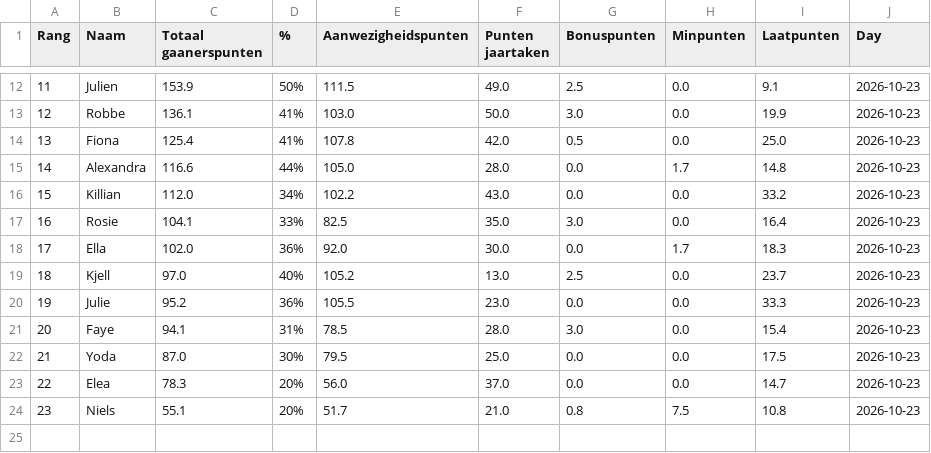
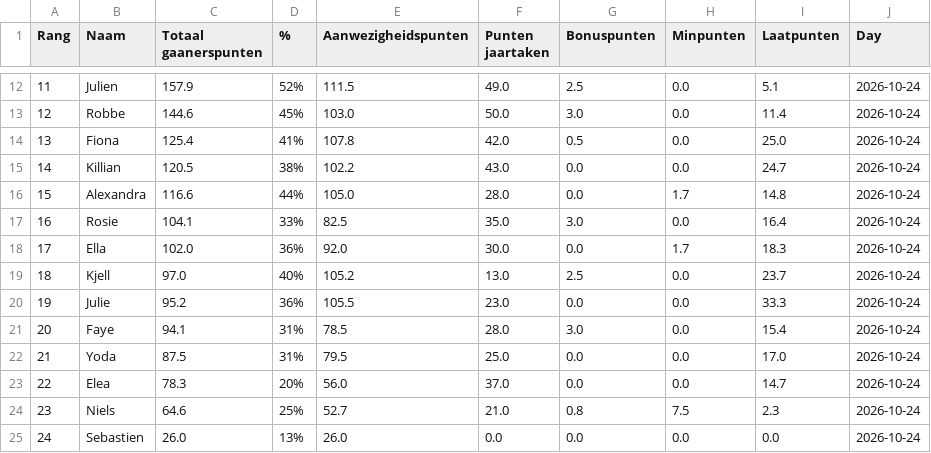
Before and after one commit to Buddidon/Gaanerslijst_tracker, a CSV file: data.csv, drawn as a sheet; only a part is shown, gaps mark what is left out; removed rows and columns are numbered as before the commit, all else as after; the diff covers the shown part only; the diff names each change by its address in the sheet, - before the commit and + after, or states it on an @@ line.

```diff
--- a/data.csv
+++ b/data.csv
@@ column A (Rang) renumbered between rows 10 and 16 @@
-C12 (Totaal gaanerspunten): 153.9
+C12 (Totaal gaanerspunten): 157.9
-D12 (%): 50%
+D12 (%): 52%
-I12 (Laatpunten): 9.1
+I12 (Laatpunten): 5.1
-J12:J14 (Day): 2026-10-23
+J12:J14 (Day): 2026-10-24
-C13 (Totaal gaanerspunten): 136.1
+C13 (Totaal gaanerspunten): 144.6
-D13 (%): 41%
+D13 (%): 45%
-I13 (Laatpunten): 19.9
+I13 (Laatpunten): 11.4
+row 15: 14 | Killian | 120.5 | 38% | 102.2 | 43.0 | 0.0 | 0.0 | 24.7 | 2026-10-24
-J16 (Day): 2026-10-23
+J16 (Day): 2026-10-24
-row 16: 15 | Killian | 112.0 | 34% | 102.2 | 43.0 | 0.0 | 0.0 | 33.2 | 2026-10-23
-J17:J24 (Day): 2026-10-23
+J17:J24 (Day): 2026-10-24
-C22 (Totaal gaanerspunten): 87.0
+C22 (Totaal gaanerspunten): 87.5
-D22 (%): 30%
+D22 (%): 31%
-I22 (Laatpunten): 17.5
+I22 (Laatpunten): 17.0
-C24 (Totaal gaanerspunten): 55.1
+C24 (Totaal gaanerspunten): 64.6
-D24 (%): 20%
+D24 (%): 25%
-E24 (Aanwezigheidspunten): 51.7
+E24 (Aanwezigheidspunten): 52.7
-I24 (Laatpunten): 10.8
+I24 (Laatpunten): 2.3
+row 25: 24 | Sebastien | 26.0 | 13% | 26.0 | 0.0 | 0.0 | 0.0 | 0.0 | 2026-10-24
```
Also changed, not shown: 1 added row, 1 removed row and 33 edited cells elsewhere in this file, history_file.csv, 2 other files.
